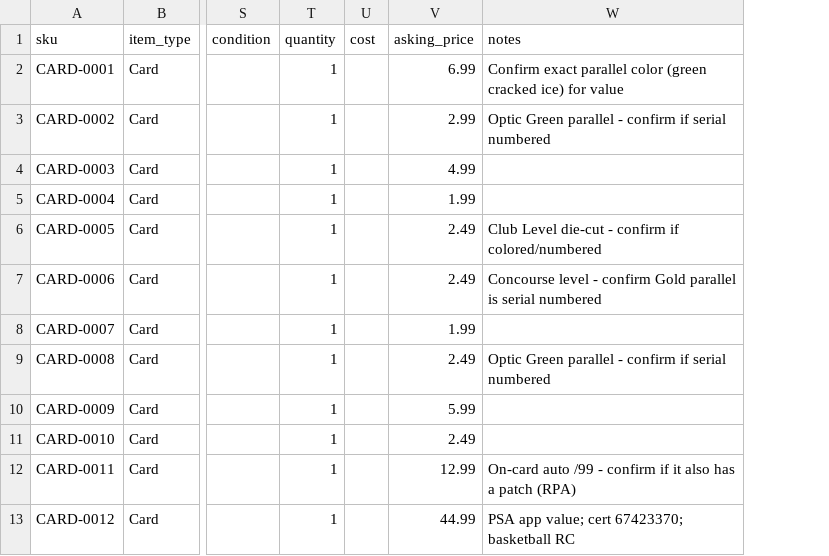
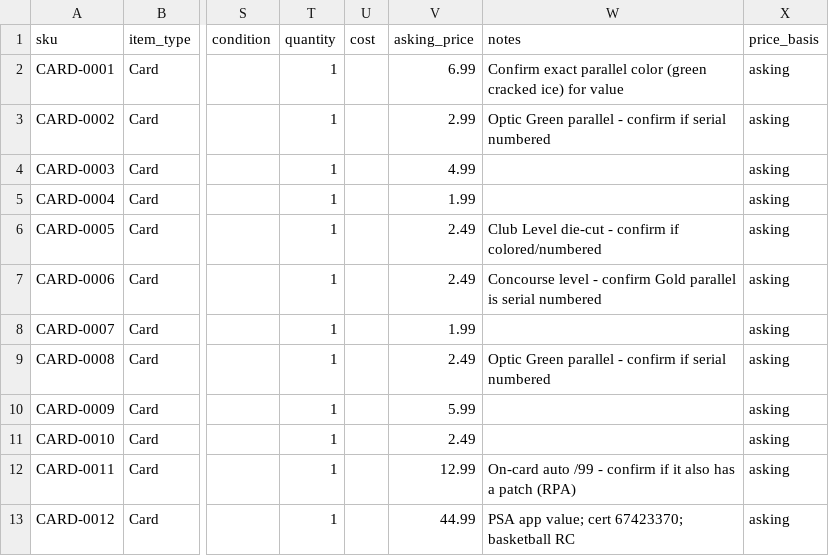
Before and after one commit to mcdermottj639/Ebay, a CSV file: data/inventory.csv, drawn as a sheet; only a part is shown, gaps mark what is left out; the diff names each change by its address in the sheet, - before the commit and + after, or states it on an @@ line.

```diff
--- a/data/inventory.csv
+++ b/data/inventory.csv
+column X (price_basis), rows 2-13: all asking
```
Also changed, not shown: 9 other files.
